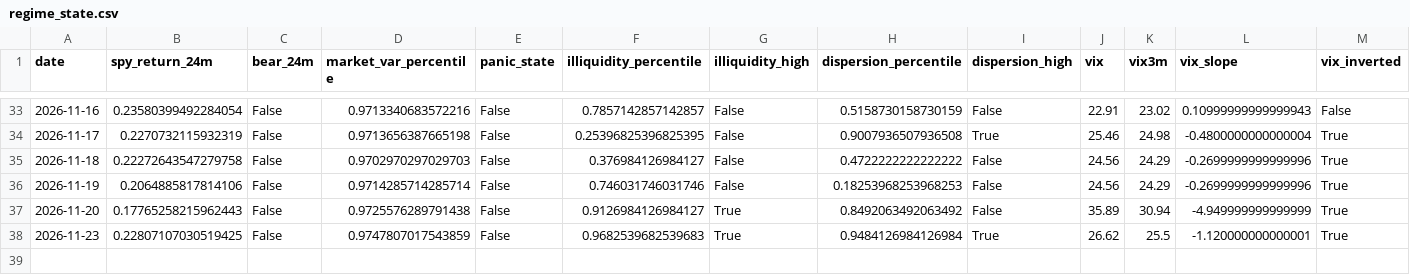
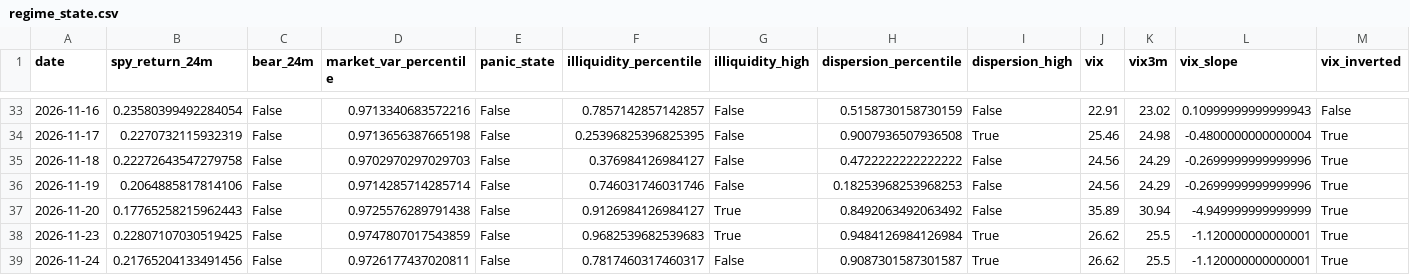
Before and after one commit to Raskull-ux/Options-Bot-Prototype, a CSV file: data/regime_state.csv, drawn as a sheet; only a part is shown, gaps mark what is left out; rows hold the shown columns only; the diff names each change by its address in the sheet, - before the commit and + after, or states it on an @@ line.

```diff
--- a/data/regime_state.csv
+++ b/data/regime_state.csv
+row 39: 2026-11-24 | 0.21765204133491456 | False | 0.9726177437020811 | False | 0.7817460317460317 | False | 0.9087301587301587 | True | 26.62 | 25.5 | -1.120000000000001 | True
```
Also changed, not shown: data/collector_run_log.csv, data/earnings_calendar.csv, 6 other files.
